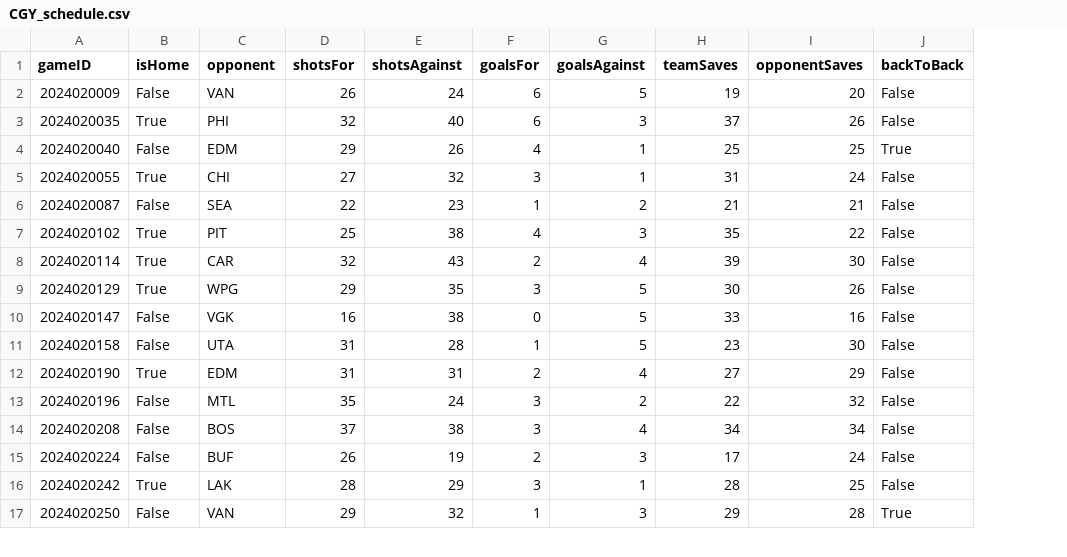
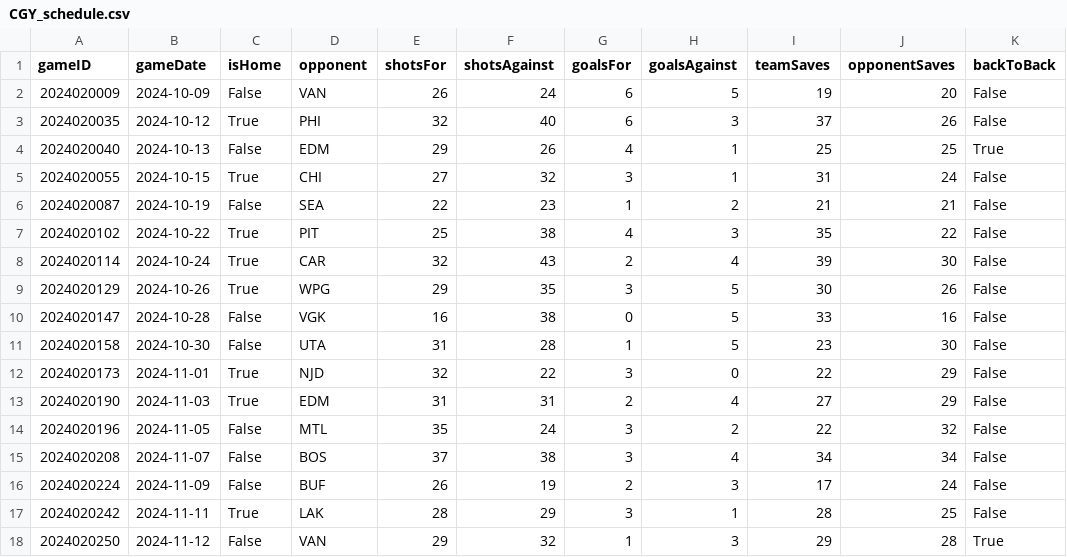
Before and after one commit to jjakemoss/saves-model, a CSV file: team_schedules/CGY_schedule.csv, drawn as a sheet; only a part is shown; the diff names each change by its address in the sheet, - before the commit and + after, or states it on an @@ line.

```diff
--- a/team_schedules/CGY_schedule.csv
+++ b/team_schedules/CGY_schedule.csv
+column B (gameDate), rows 2-11: 2024-10-09 | 2024-10-12 | 2024-10-13 | 2024-10-15 | 2024-10-19 | 2024-10-22 | 2024-10-24 | 2024-10-26 | 2024-10-28 | 2024-10-30; rows 13-18: 2024-11-03 | 2024-11-05 | 2024-11-07 | 2024-11-09 | 2024-11-11 | 2024-11-12
+row 12: 2024020173 | 2024-11-01 | True | NJD | 32 | 22 | 3 | 0 | 22 | 29 | False
```
Also changed, not shown: team_schedules/BOS_schedule.csv, team_schedules/COL_schedule.csv, 39 other files.
